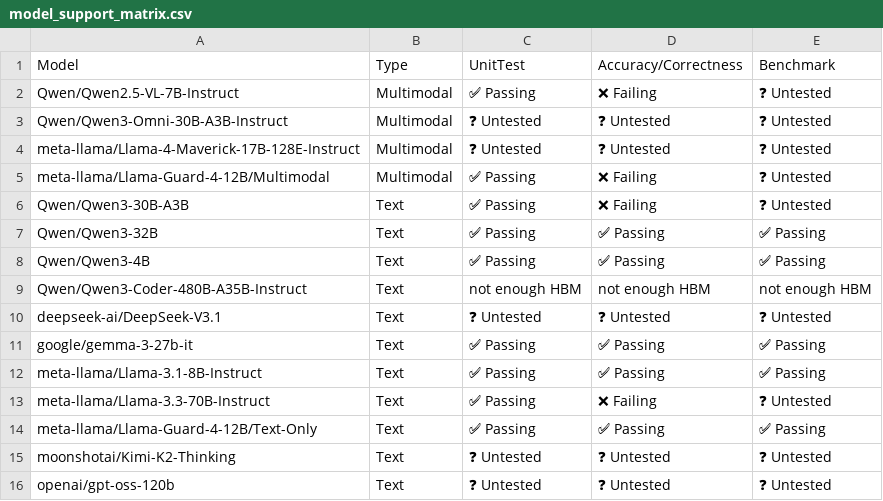
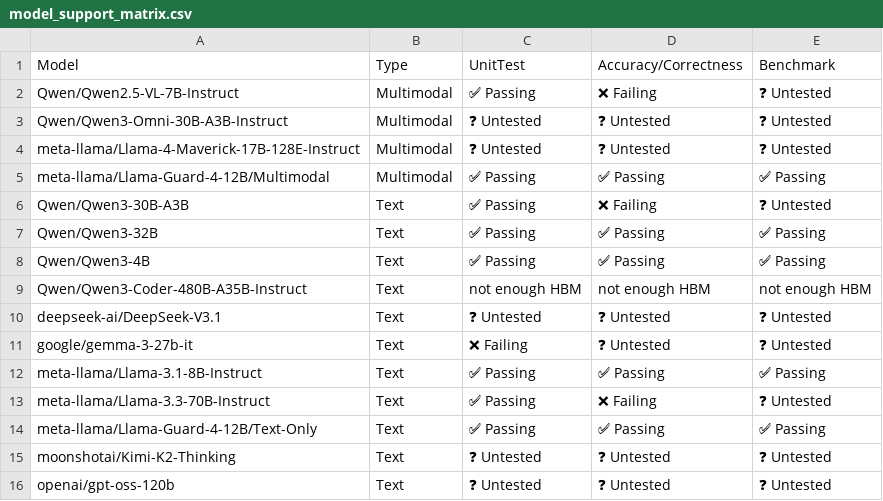
Before and after one commit to inkitori/claude-deepseek-v4, a CSV file: support_matrices/nightly/v6e/default/model_support_matrix.csv, drawn as a sheet.

```diff
--- a/support_matrices/nightly/v6e/default/model_support_matrix.csv
+++ b/support_matrices/nightly/v6e/default/model_support_matrix.csv
@@ -4,3 +4,3 @@ Model,Type,UnitTest,Accuracy/Correctness,Benchmark
 "meta-llama/Llama-4-Maverick-17B-128E-Instruct",Multimodal,❓ Untested,❓ Untested,❓ Untested
-"meta-llama/Llama-Guard-4-12B/Multimodal",Multimodal,✅ Passing,❌ Failing,❓ Untested
+"meta-llama/Llama-Guard-4-12B/Multimodal",Multimodal,✅ Passing,✅ Passing,✅ Passing
 "Qwen/Qwen3-30B-A3B",Text,✅ Passing,❌ Failing,❓ Untested
@@ -10,3 +10,3 @@ Model,Type,UnitTest,Accuracy/Correctness,Benchmark
 "deepseek-ai/DeepSeek-V3.1",Text,❓ Untested,❓ Untested,❓ Untested
-"google/gemma-3-27b-it",Text,✅ Passing,✅ Passing,✅ Passing
+"google/gemma-3-27b-it",Text,❌ Failing,❓ Untested,❓ Untested
 "meta-llama/Llama-3.1-8B-Instruct",Text,✅ Passing,✅ Passing,✅ Passing
```
Also changed, not shown: support_matrices/nightly/v7x/default/model_support_matrix.csv, support_matrices/nightly/v7x/default/parallelism_support_matrix.csv.
